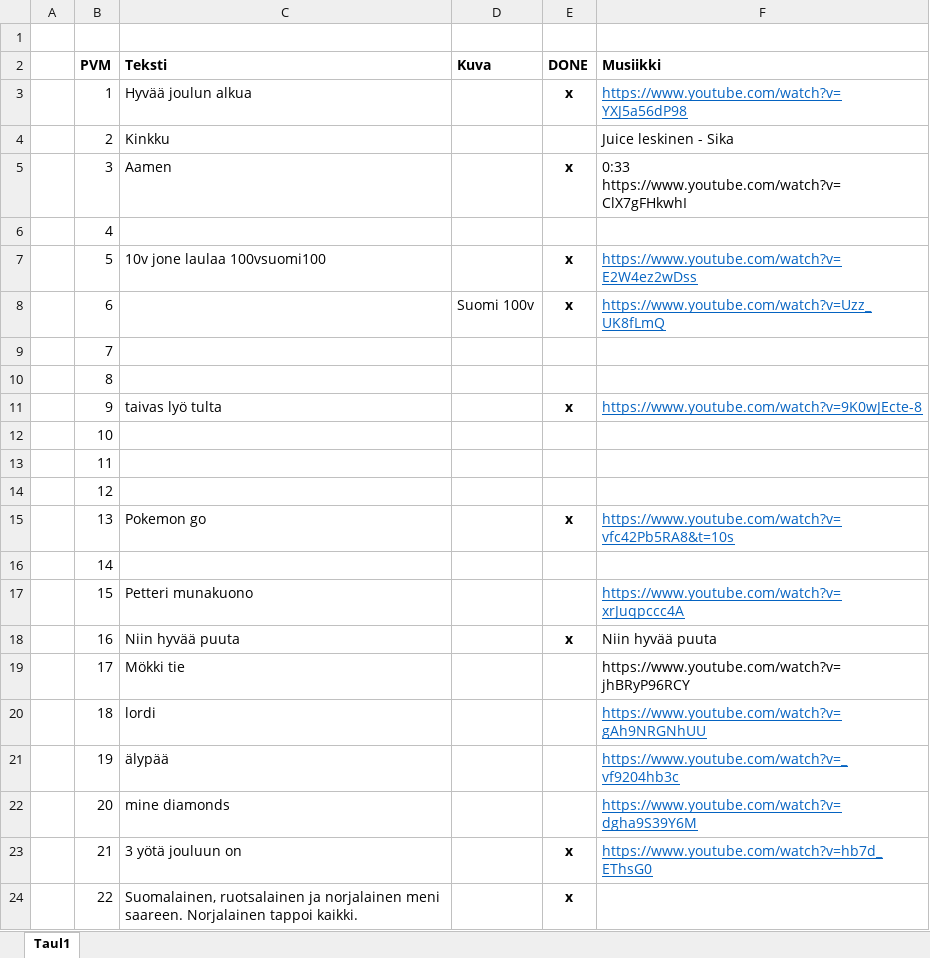
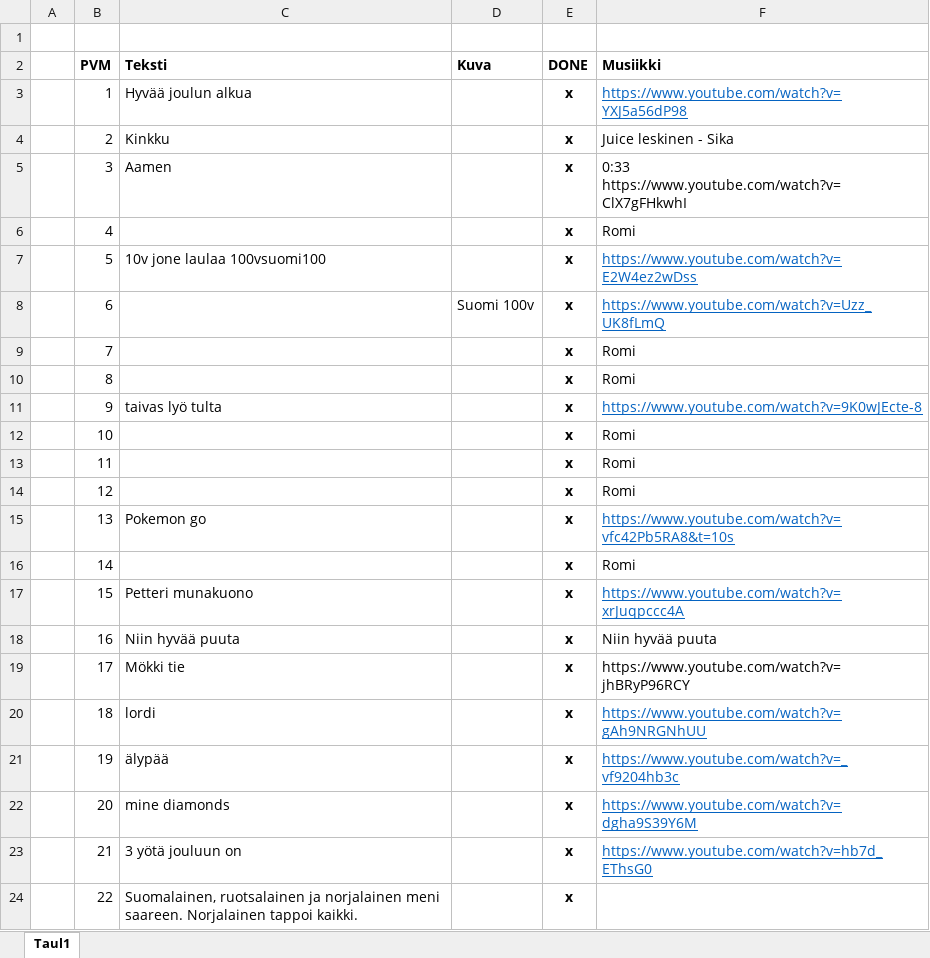
Before and after one commit to oskuzz/Joulukalenteri, an Excel workbook: Joulukalenteri/Document/Luukkujen_sisältö.xlsx, sheet Taul1, drawn as a sheet; only a part is shown; values as stored, in another font and other column widths than the file's, no borders; the diff names each change by its address in the sheet, - before the commit and + after, or states it on an @@ line.

Commit message:
All done

```diff
--- a/Joulukalenteri/Document/Luukkujen_sisältö.xlsx (sheet Taul1)
+++ b/Joulukalenteri/Document/Luukkujen_sisältö.xlsx (sheet Taul1)
-E4 (DONE): (empty)
+E4 (DONE): x
-E6 (DONE): (empty)
+E6 (DONE): x
-F6 (Musiikki): (empty)
+F6 (Musiikki): Romi
-E9:E10 (DONE): (empty)
+E9:E10 (DONE): x
-F9:F10 (Musiikki): (empty)
+F9:F10 (Musiikki): Romi
-E12:E14 (DONE): (empty)
+E12:E14 (DONE): x
-F12:F14 (Musiikki): (empty)
+F12:F14 (Musiikki): Romi
-E16:E17 (DONE): (empty)
+E16:E17 (DONE): x
-F16 (Musiikki): (empty)
+F16 (Musiikki): Romi
-E19:E22 (DONE): (empty)
+E19:E22 (DONE): x
```
Also changed, not shown: 27 other files.
